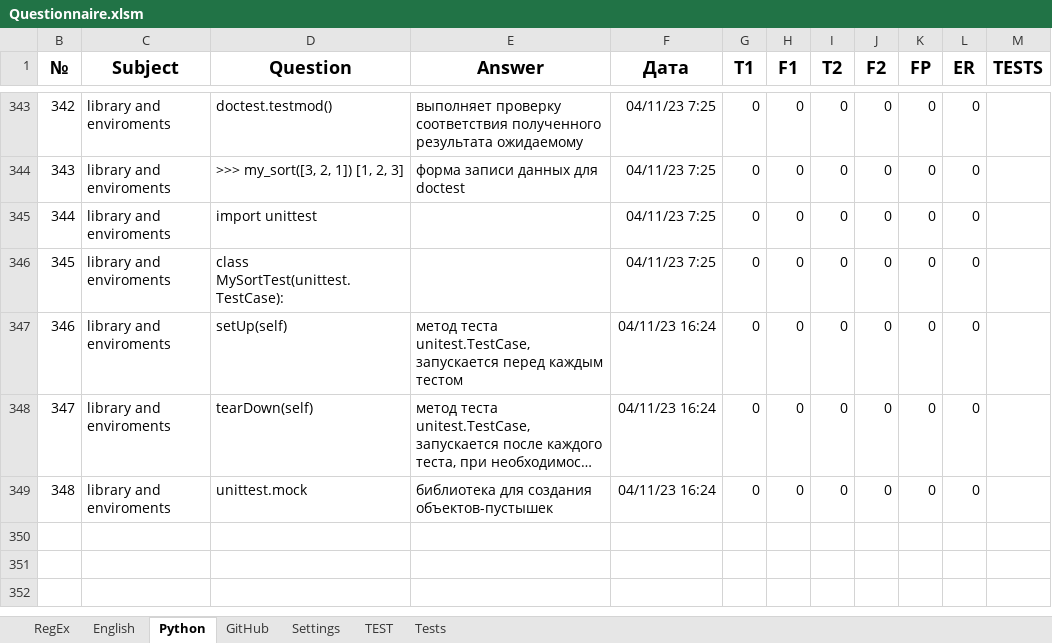
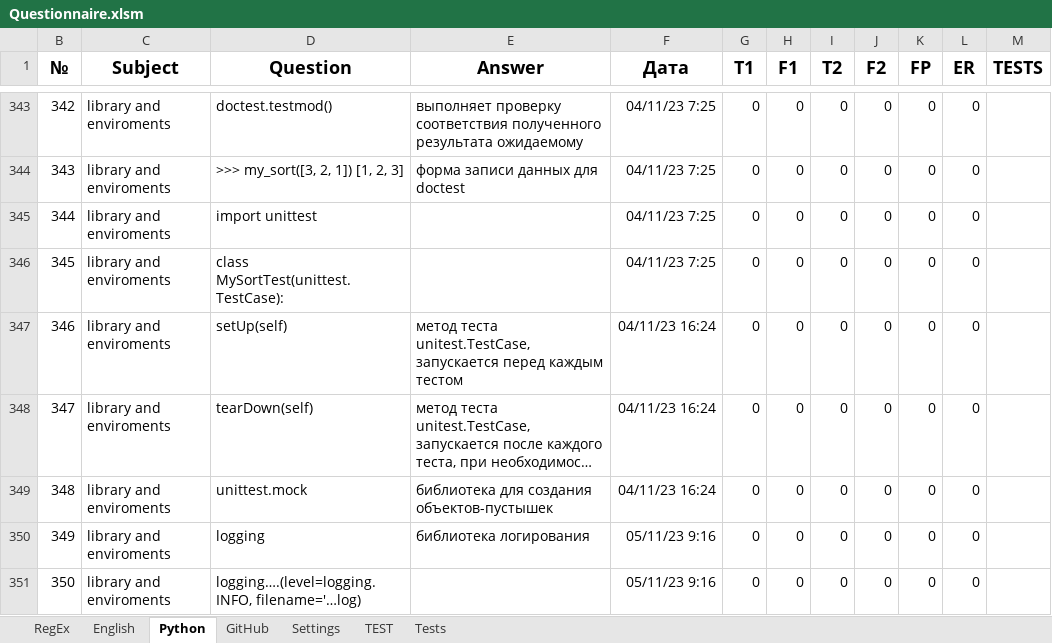
Before and after one commit to peleidmju/Learning, an Excel workbook: Questionnaire.xlsm, sheet Python, drawn as a sheet; only a part is shown, gaps mark what is left out; long unchanged cells end in …; values as stored, in another font and other column widths than the file's, no borders; the diff names each change by its address in the sheet, - before the commit and + after, or states it on an @@ line.

```diff
--- a/Questionnaire.xlsm (sheet Python)
+++ b/Questionnaire.xlsm (sheet Python)
+row 350: 349 | library and enviroments | logging | библиотека логирования | 05/11/23 9:16 | 0 | 0 | 0 | 0 | 0 | 0
+row 351: 350 | library and enviroments | logging….(level=logging.INFO, filename='…log) |  | 05/11/23 9:16 | 0 | 0 | 0 | 0 | 0 | 0
```
Also changed, not shown: sheet Settings, hidden cells, 3 other files.
